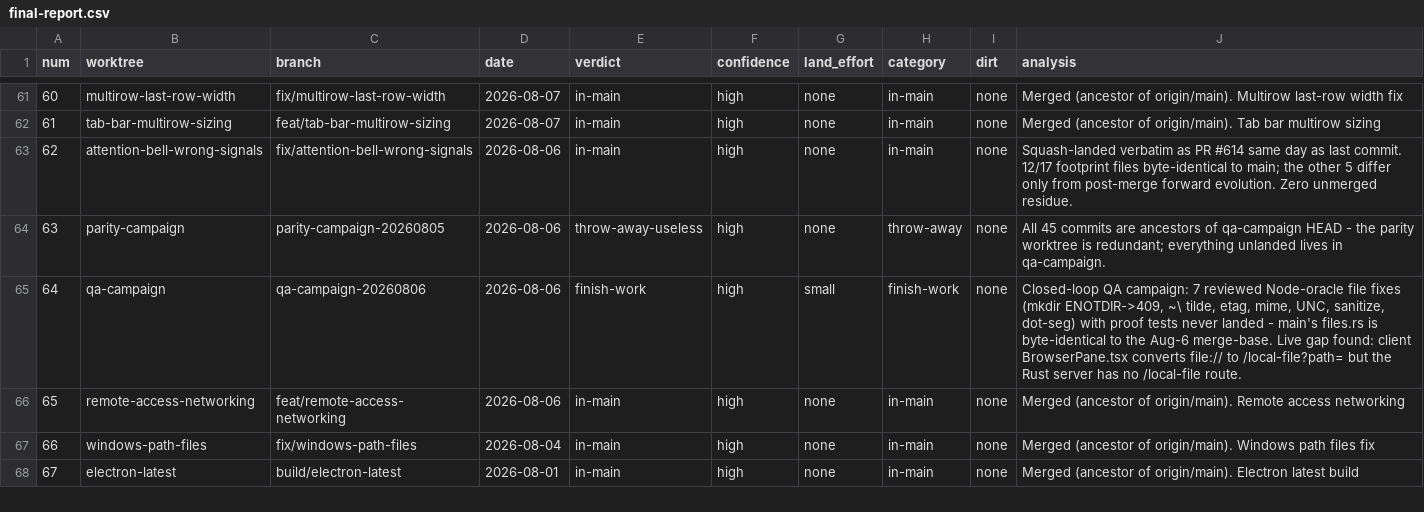
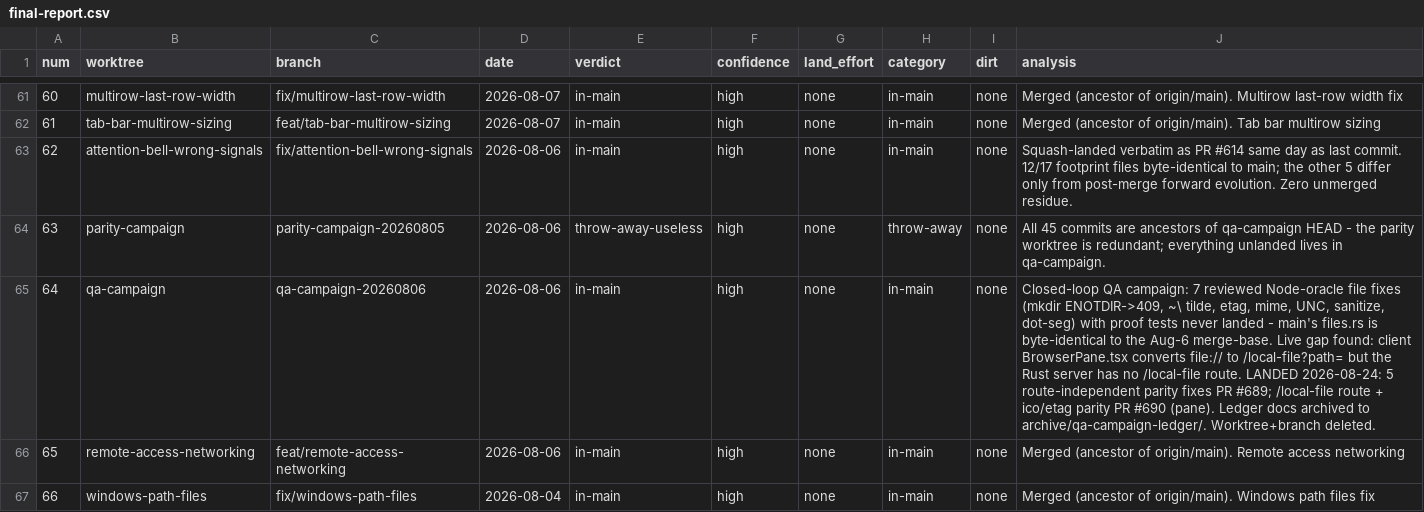
Before and after one commit to danshapiro/freshell, a CSV file: triage-output/final-report.csv, drawn as a sheet; only a part is shown, gaps mark what is left out; the shorter side is filled out with more unchanged rows; the diff names each change by its address in the sheet, - before the commit and + after, or states it on an @@ line.

Commit message:
triage: qa-campaign landed via #689/#690 (ledger archived); close out deep-dive 03

```diff
--- a/triage-output/final-report.csv
+++ b/triage-output/final-report.csv
-E65 (verdict): finish-work
+E65 (verdict): in-main
-G65 (land_effort): small
+G65 (land_effort): none
-H65 (category): finish-work
+H65 (category): in-main
-J65 (analysis): …/local-file route.
+J65 (analysis): …/local-file route. LANDED 2026-08-24: 5 route-independent parity fixes PR #689; /local-file route + ico/etag parity PR #690 (pane). Ledger docs archived to archive/qa-campaign-ledger/. Worktree+branch deleted.
```
Also changed, not shown: 4 other files.
